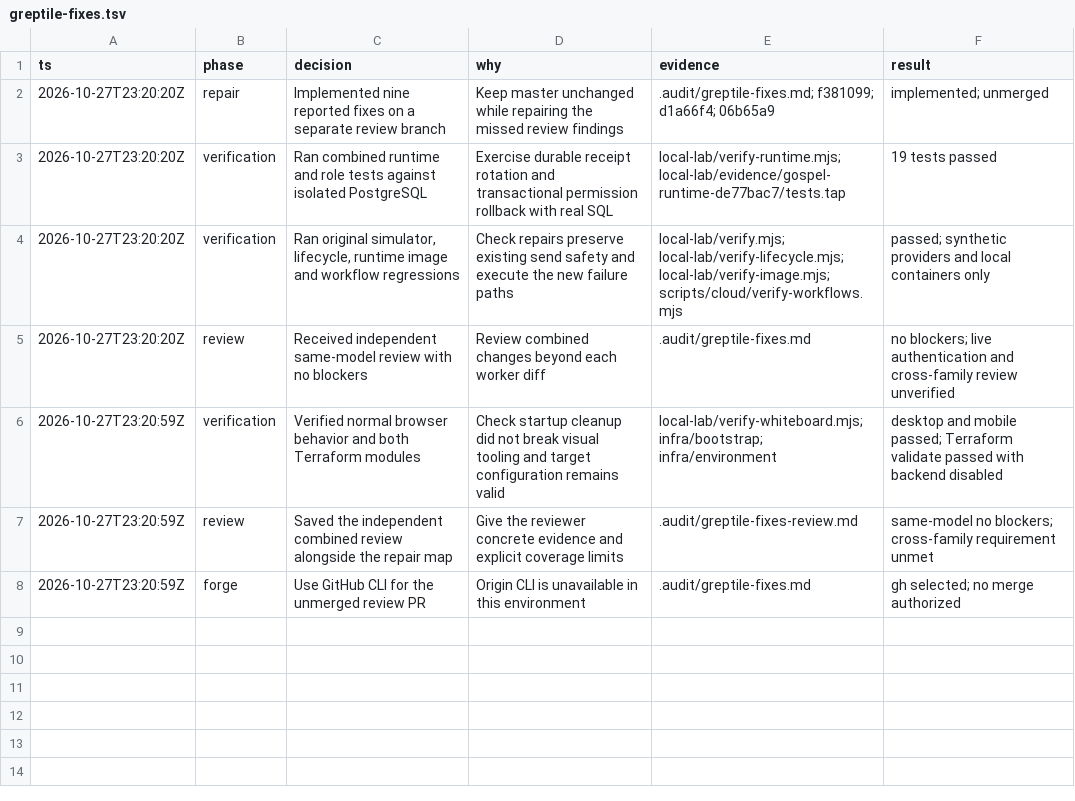
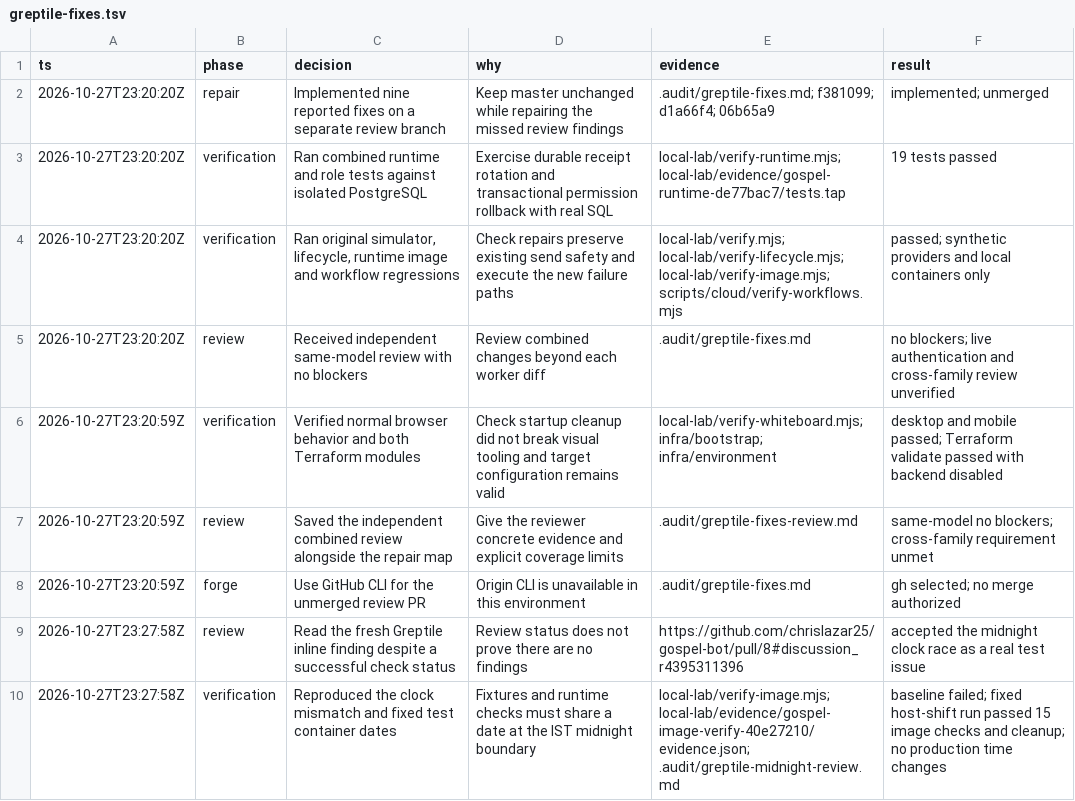
Before and after one commit to chrislazar25/gospel-bot, a TSV file: .audit/greptile-fixes.tsv, drawn as a sheet; the diff names each change by its address in the sheet, - before the commit and + after, or states it on an @@ line.

Commit message:
test(image): share a fixed clock across verification containers

```diff
--- a/.audit/greptile-fixes.tsv
+++ b/.audit/greptile-fixes.tsv
+row 9: 2026-10-27T23:27:58Z | review | Read the fresh Greptile inline finding despite a successful check status | Review status does not prove there are no findings | https://github.com/chrislazar25/gospel-bot/pull/8#discussion_r4395311396 | accepted the midnight clock race as a real test issue
+row 10: 2026-10-27T23:27:58Z | verification | Reproduced the clock mismatch and fixed test container dates | Fixtures and runtime checks must share a date at the IST midnight boundary | local-lab/verify-image.mjs; local-lab/evidence/gospel-image-verify-40e27210/evidence.json; .audit/greptile-midnight-review.md | baseline failed; fixed host-shift run passed 15 image checks and cleanup; no production time changes
```
Also changed, not shown: 3 other files.
